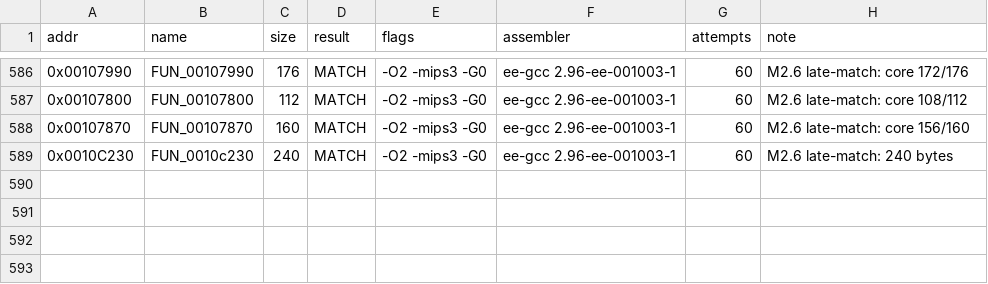
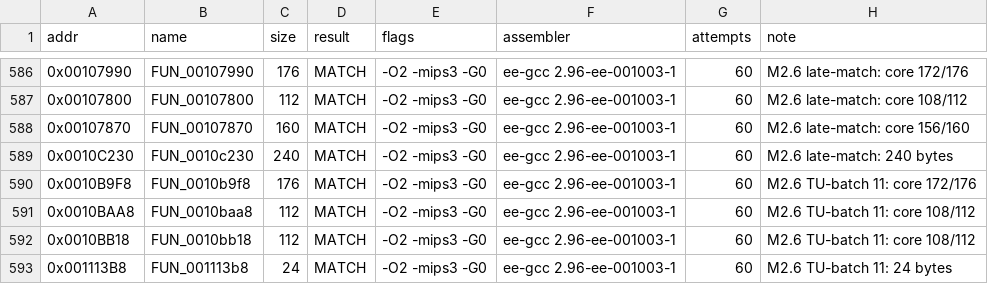
Before and after one commit to pcs801/IsPurePC-matching, a TSV file: progress/ledger.tsv, drawn as a sheet; only a part is shown, gaps mark what is left out.

Commit message:
M2.6 batch 11: 4/20 (full-queue verify fix)

```diff
--- a/progress/ledger.tsv
+++ b/progress/ledger.tsv
@@ -589 +589,5 @@ addr	name	size	result	flags	assembler	attempts	note
 0x0010C230	FUN_0010c230	240	MATCH	-O2 -mips3 -G0	ee-gcc 2.96-ee-001003-1	60	M2.6 late-match: 240 bytes
+0x0010B9F8	FUN_0010b9f8	176	MATCH	-O2 -mips3 -G0	ee-gcc 2.96-ee-001003-1	60	M2.6 TU-batch 11: core 172/176
+0x0010BAA8	FUN_0010baa8	112	MATCH	-O2 -mips3 -G0	ee-gcc 2.96-ee-001003-1	60	M2.6 TU-batch 11: core 108/112
+0x0010BB18	FUN_0010bb18	112	MATCH	-O2 -mips3 -G0	ee-gcc 2.96-ee-001003-1	60	M2.6 TU-batch 11: core 108/112
+0x001113B8	FUN_001113b8	24	MATCH	-O2 -mips3 -G0	ee-gcc 2.96-ee-001003-1	60	M2.6 TU-batch 11: 24 bytes
```
Also changed, not shown: 4 other files.
